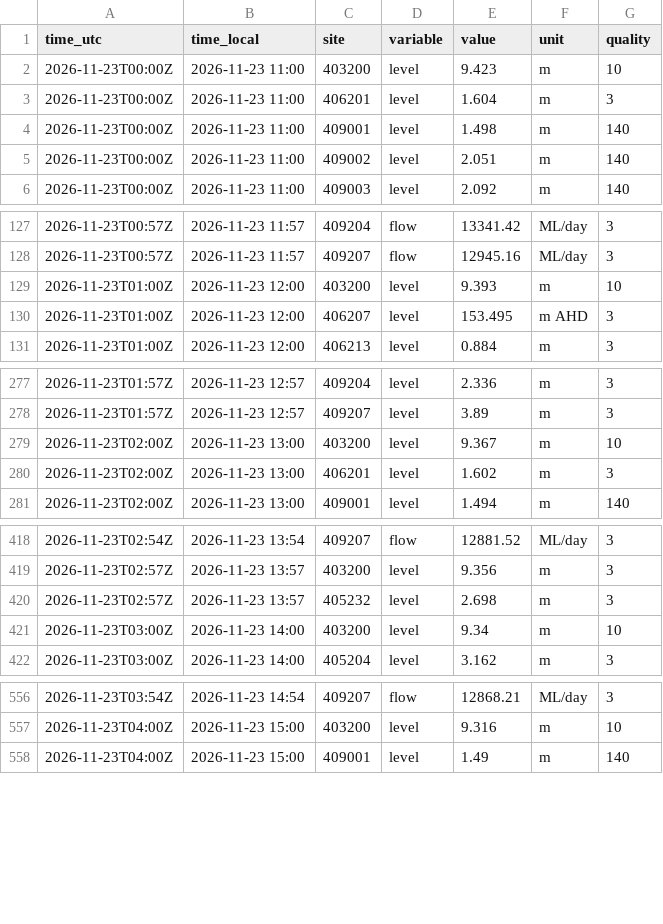
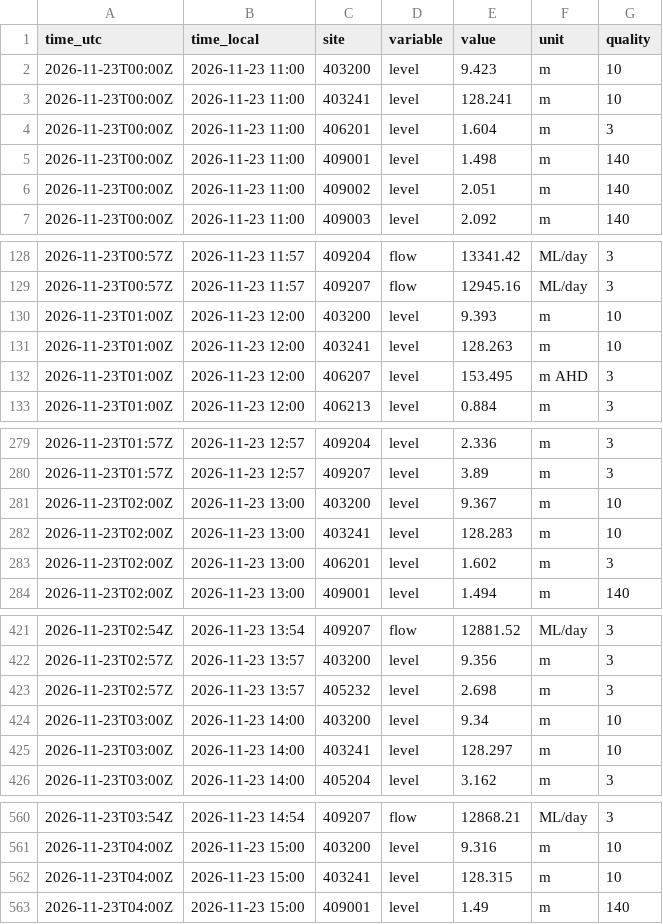
Before and after one commit to JLA92-bit/joshmakesgames-site, a CSV file: river-watch/data/hourly/2026-11/23.csv, drawn as a sheet; only a part is shown, gaps mark what is left out; the diff covers the shown part only.

```diff
--- a/river-watch/data/hourly/2026-11/23.csv
+++ b/river-watch/data/hourly/2026-11/23.csv
@@ -2,2 +2,3 @@ time_utc,time_local,site,variable,value,unit,quality
 2026-11-23T00:00Z,2026-11-23 11:00,403200,level,9.423,m,10
+2026-11-23T00:00Z,2026-11-23 11:00,403241,level,128.241,m,10
 2026-11-23T00:00Z,2026-11-23 11:00,406201,level,1.604,m,3
@@ -129,2 +130,3 @@ time_utc,time_local,site,variable,value,unit,quality
 2026-11-23T01:00Z,2026-11-23 12:00,403200,level,9.393,m,10
+2026-11-23T01:00Z,2026-11-23 12:00,403241,level,128.263,m,10
 2026-11-23T01:00Z,2026-11-23 12:00,406207,level,153.495,m AHD,3
@@ -279,2 +281,3 @@ time_utc,time_local,site,variable,value,unit,quality
 2026-11-23T02:00Z,2026-11-23 13:00,403200,level,9.367,m,10
+2026-11-23T02:00Z,2026-11-23 13:00,403241,level,128.283,m,10
 2026-11-23T02:00Z,2026-11-23 13:00,406201,level,1.602,m,3
@@ -421,2 +424,3 @@ time_utc,time_local,site,variable,value,unit,quality
 2026-11-23T03:00Z,2026-11-23 14:00,403200,level,9.34,m,10
+2026-11-23T03:00Z,2026-11-23 14:00,403241,level,128.297,m,10
 2026-11-23T03:00Z,2026-11-23 14:00,405204,level,3.162,m,3
@@ -557,2 +561,3 @@ time_utc,time_local,site,variable,value,unit,quality
 2026-11-23T04:00Z,2026-11-23 15:00,403200,level,9.316,m,10
+2026-11-23T04:00Z,2026-11-23 15:00,403241,level,128.315,m,10
 2026-11-23T04:00Z,2026-11-23 15:00,409001,level,1.49,m,140
```
Also changed, not shown: 19 added rows elsewhere in this file, river-watch/data/hourly/2026-11/20.csv, river-watch/data/hourly/2026-11/21.csv, 9 other files.
